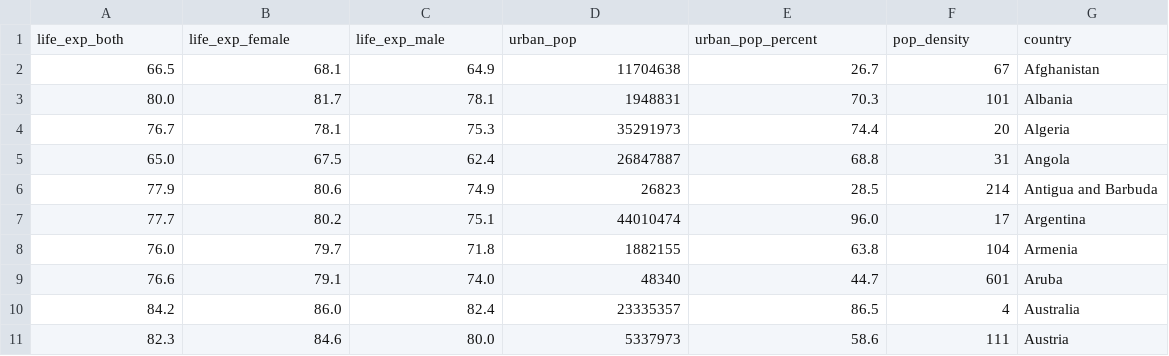
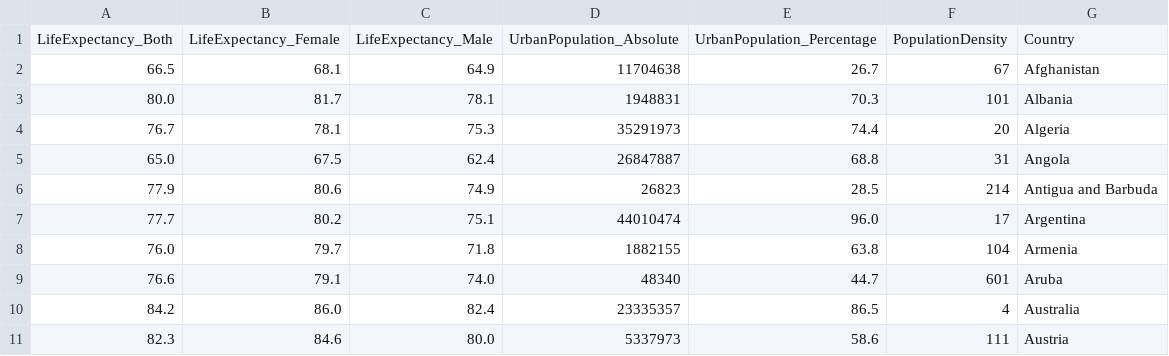
Before and after one commit to michgur/needle-in-a-data-haystack-noa-michael, a CSV file: hw1/output/demographics_after_sort.csv, drawn as a sheet.

```diff
--- a/hw1/output/demographics_after_sort.csv
+++ b/hw1/output/demographics_after_sort.csv
@@ -1,2 +1,2 @@
-life_exp_both,life_exp_female,life_exp_male,urban_pop,urban_pop_percent,pop_density,country
+LifeExpectancy_Both,LifeExpectancy_Female,LifeExpectancy_Male,UrbanPopulation_Absolute,UrbanPopulation_Percentage,PopulationDensity,Country
 66.5,68.1,64.9,11704638,26.7,67,Afghanistan
```
Also changed, not shown: hw1/output/demographics_before_sort.csv, hw1/output/demographics_data.csv, 2 other files.
